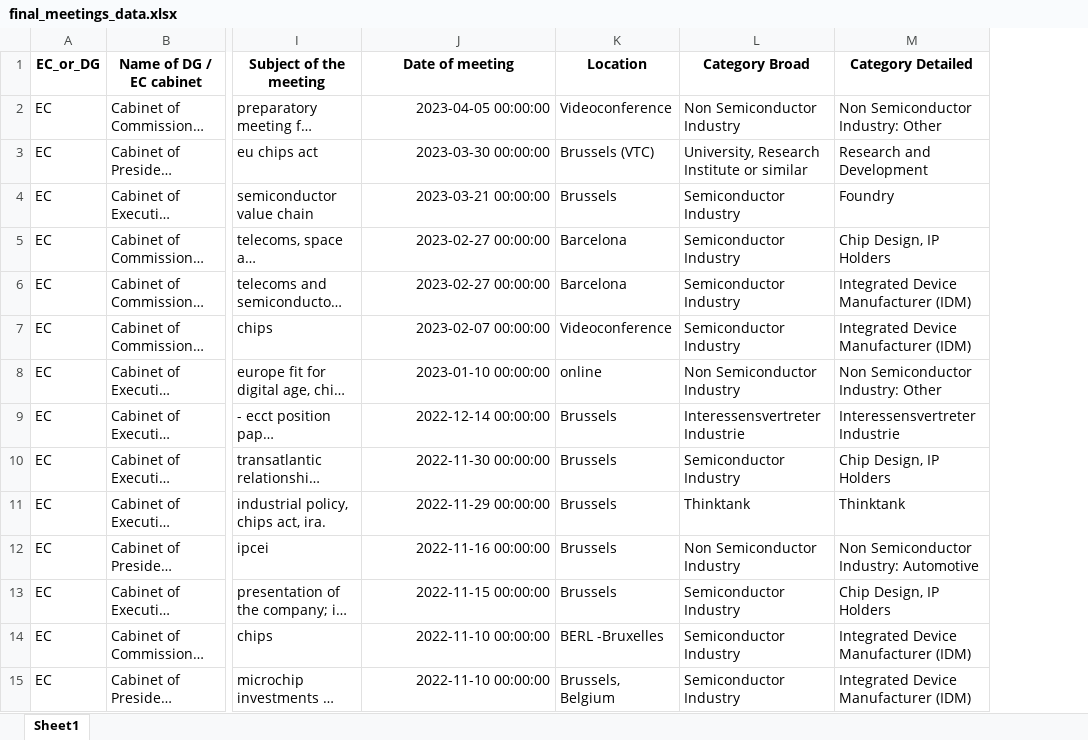
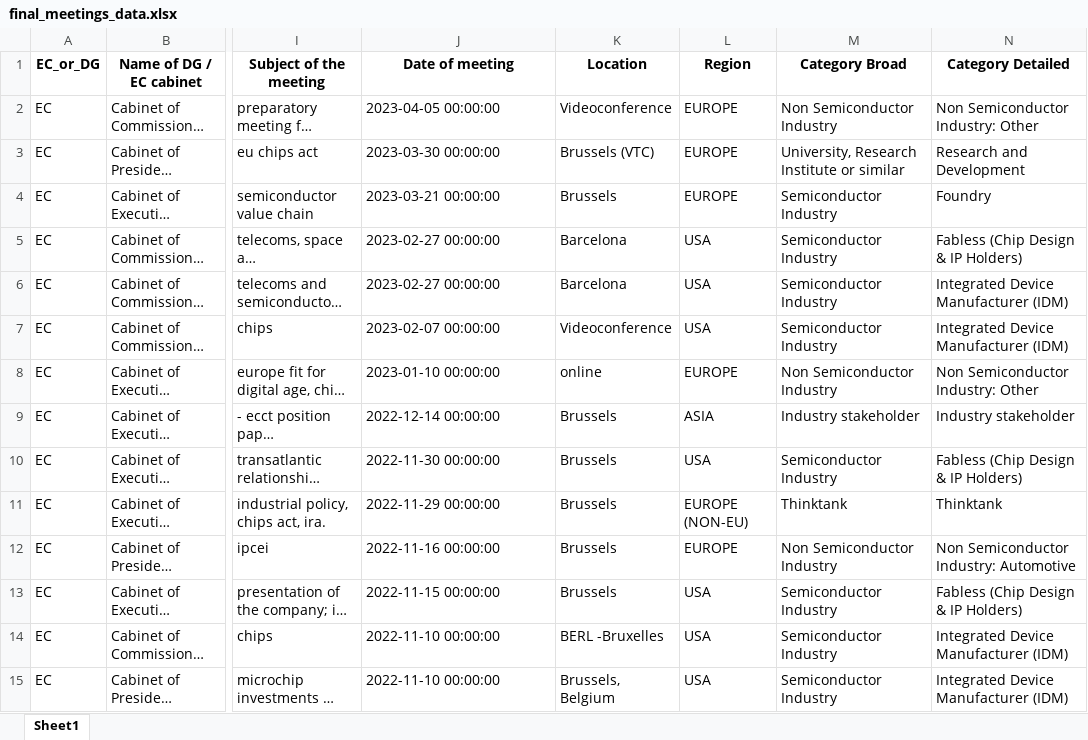
Before and after one commit to LucaRhaus/Transparency-Project, an Excel workbook: final_data/final_meetings_data.xlsx, sheet Sheet1, drawn as a sheet; only a part is shown, gaps mark what is left out; long unchanged cells end in …; values as stored, in another font and other column widths than the file's, no borders; addresses are those after the commit; the diff covers the shown part only; the diff names each change by its address in the sheet, - before the commit and + after, or states it on an @@ line.

```diff
--- a/final_data/final_meetings_data.xlsx (sheet Sheet1)
+++ b/final_data/final_meetings_data.xlsx (sheet Sheet1)
+column L (Region), rows 2-15: EUROPE | EUROPE | EUROPE | USA | USA | USA | EUROPE | ASIA | USA | EUROPE (NON-EU) | EUROPE | USA | USA | USA
-J2:J15 alignment: right
+J2:J15 alignment: left
-N5 (Category Detailed): Chip Design, IP Holders
+N5 (Category Detailed): Fabless (Chip Design & IP Holders)
-M9 (Category Broad): Interessensvertreter Industrie
+M9 (Category Broad): Industry stakeholder
-N9 (Category Detailed): Interessensvertreter Industrie
+N9 (Category Detailed): Industry stakeholder
-N10 (Category Detailed): Chip Design, IP Holders
+N10 (Category Detailed): Fabless (Chip Design & IP Holders)
-N13 (Category Detailed): Chip Design, IP Holders
+N13 (Category Detailed): Fabless (Chip Design & IP Holders)
```
Also changed, not shown: 63 edited cells and cell formats elsewhere in this sheet, manually_edited_data/interest_groups_categories.xlsx, manually_edited_data/interest_groups_categories_result.xlsx, 2 other files.
